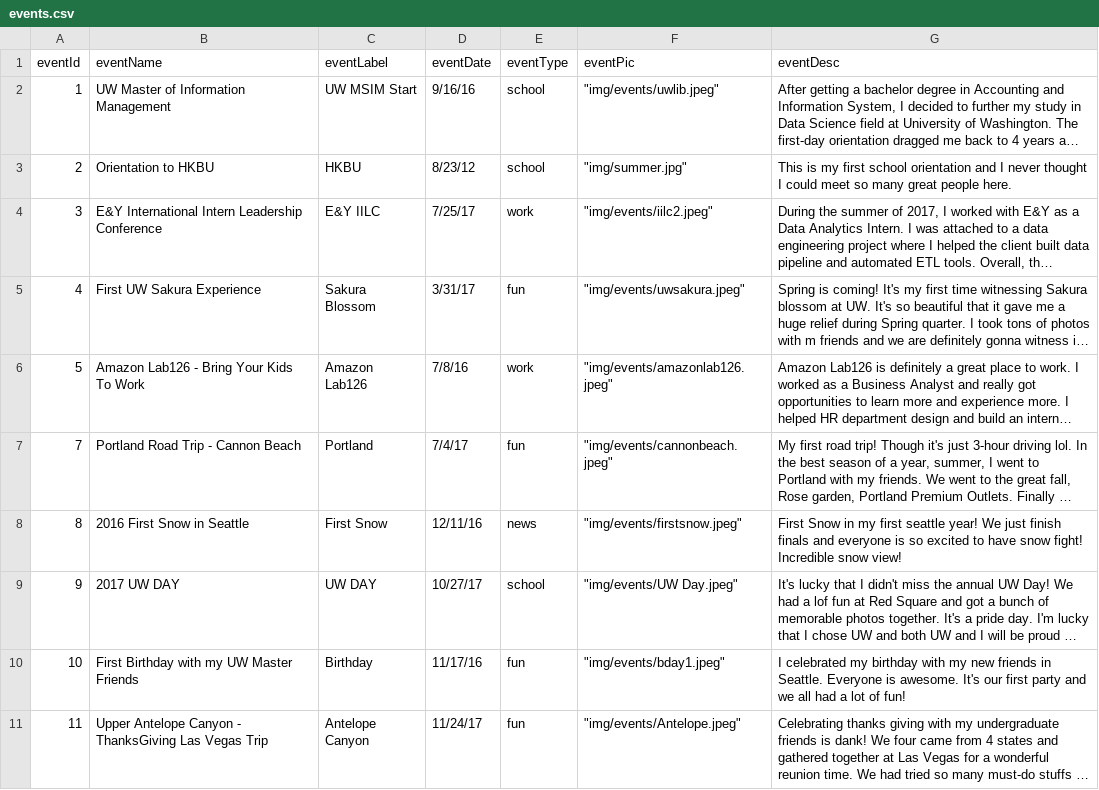
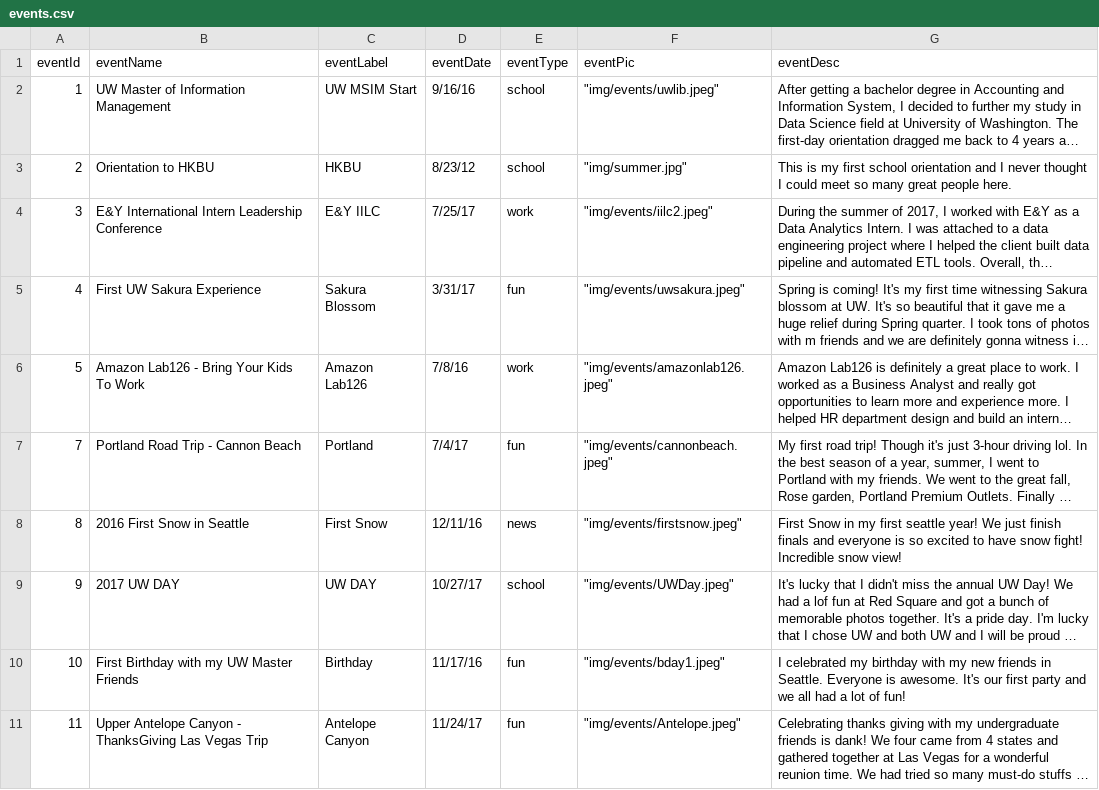
Before and after one commit to WangChen1117/main, a CSV file: data/events.csv, drawn as a sheet; long unchanged cells end in …; the diff names each change by its address in the sheet, - before the commit and + after, or states it on an @@ line.

```diff
--- a/data/events.csv
+++ b/data/events.csv
-F9 (eventPic): "img/events/UW Day.jpeg"
+F9 (eventPic): "img/events/UWDay.jpeg"
```
Also changed, not shown: 5 other files.
